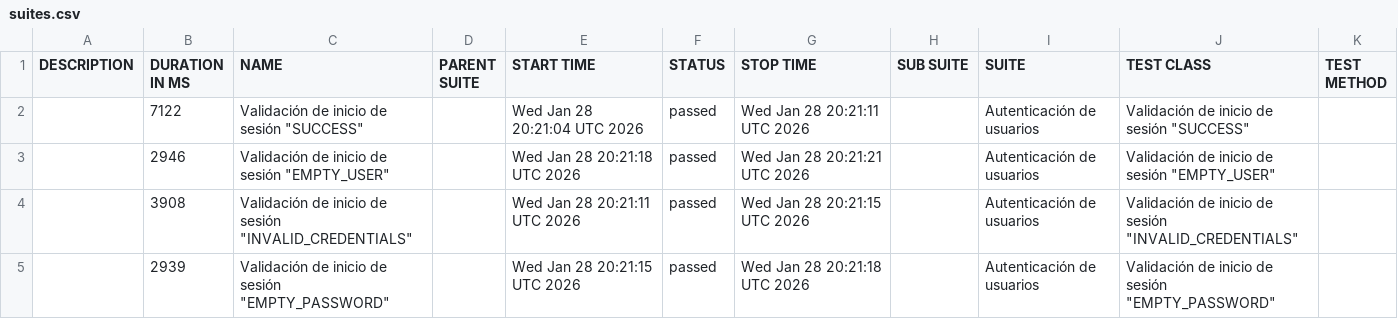
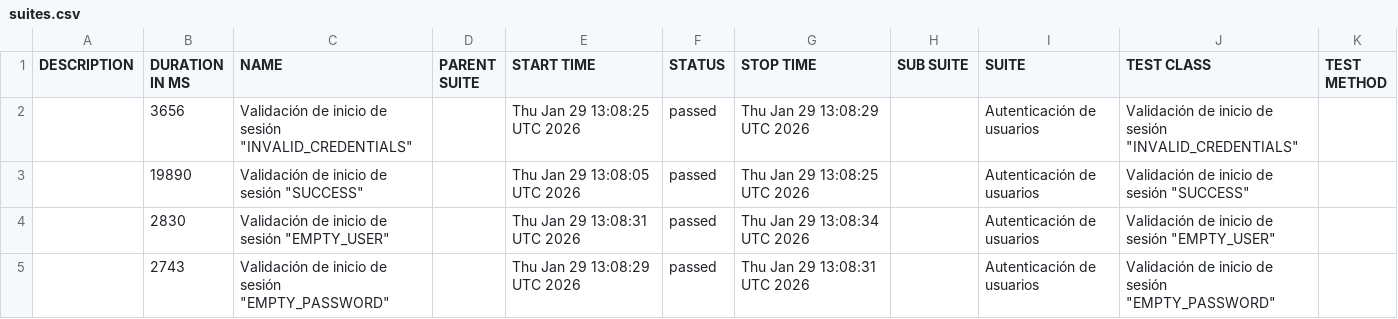
Before and after one commit to Seba-QA/portafolio-selenium-orangehrm, a CSV file: data/suites.csv, drawn as a sheet.

```diff
--- a/data/suites.csv
+++ b/data/suites.csv
@@ -1,5 +1,5 @@
 "DESCRIPTION","DURATION IN MS","NAME","PARENT SUITE","START TIME","STATUS","STOP TIME","SUB SUITE","SUITE","TEST CLASS","TEST METHOD"
-"","7122","Validación de inicio de sesión ""SUCCESS""","","Wed Jan 28 20:21:04 UTC 2026","passed","Wed Jan 28 20:21:11 UTC 2026","","Autenticación de usuarios","Validación de inicio de sesión ""SUCCESS""",""
-"","2946","Validación de inicio de sesión ""EMPTY_USER""","","Wed Jan 28 20:21:18 UTC 2026","passed","Wed Jan 28 20:21:21 UTC 2026","","Autenticación de usuarios","Validación de inicio de sesión ""EMPTY_USER""",""
-"","3908","Validación de inicio de sesión ""INVALID_CREDENTIALS""","","Wed Jan 28 20:21:11 UTC 2026","passed","Wed Jan 28 20:21:15 UTC 2026","","Autenticación de usuarios","Validación de inicio de sesión ""INVALID_CREDENTIALS""",""
-"","2939","Validación de inicio de sesión ""EMPTY_PASSWORD""","","Wed Jan 28 20:21:15 UTC 2026","passed","Wed Jan 28 20:21:18 UTC 2026","","Autenticación de usuarios","Validación de inicio de sesión ""EMPTY_PASSWORD""",""
+"","3656","Validación de inicio de sesión ""INVALID_CREDENTIALS""","","Thu Jan 29 13:08:25 UTC 2026","passed","Thu Jan 29 13:08:29 UTC 2026","","Autenticación de usuarios","Validación de inicio de sesión ""INVALID_CREDENTIALS""",""
+"","19890","Validación de inicio de sesión ""SUCCESS""","","Thu Jan 29 13:08:05 UTC 2026","passed","Thu Jan 29 13:08:25 UTC 2026","","Autenticación de usuarios","Validación de inicio de sesión ""SUCCESS""",""
+"","2830","Validación de inicio de sesión ""EMPTY_USER""","","Thu Jan 29 13:08:31 UTC 2026","passed","Thu Jan 29 13:08:34 UTC 2026","","Autenticación de usuarios","Validación de inicio de sesión ""EMPTY_USER""",""
+"","2743","Validación de inicio de sesión ""EMPTY_PASSWORD""","","Thu Jan 29 13:08:29 UTC 2026","passed","Thu Jan 29 13:08:31 UTC 2026","","Autenticación de usuarios","Validación de inicio de sesión ""EMPTY_PASSWORD""",""
```
Also changed, not shown: data/behaviors.csv, 28 other files.
